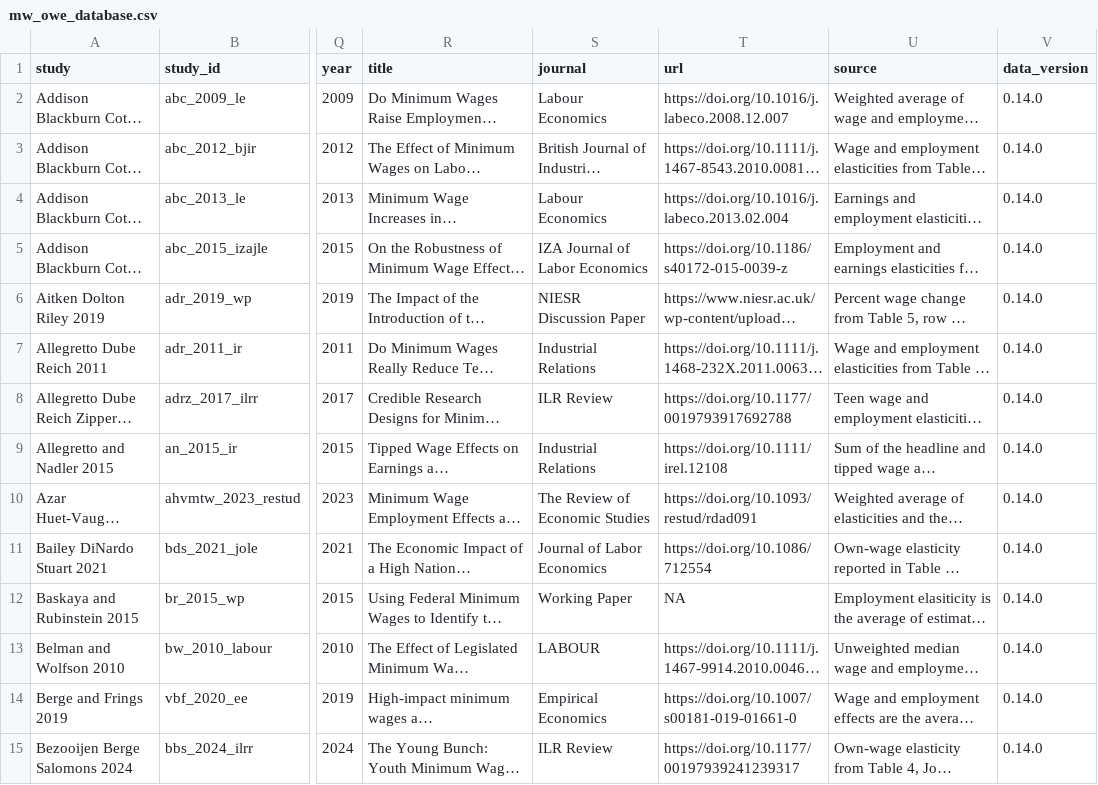
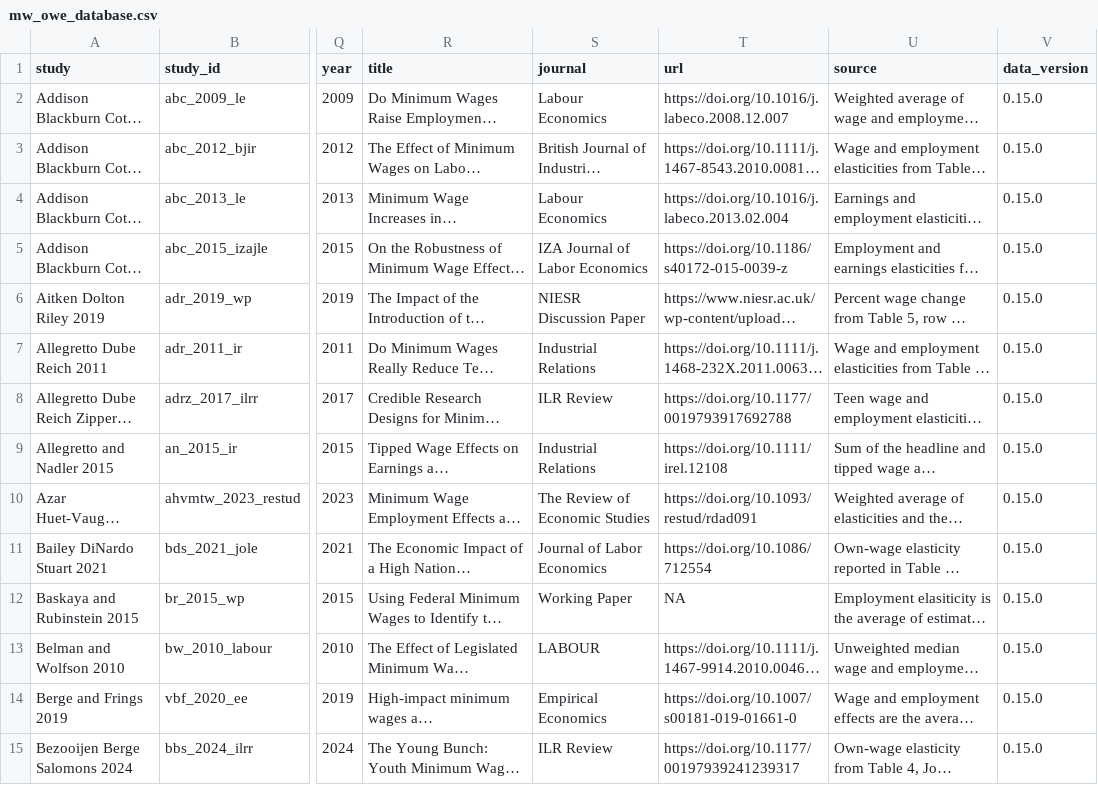
Before and after one commit to Economic/owe, a CSV file: docs/mw_owe_database.csv, drawn as a sheet; only a part is shown, gaps mark what is left out; long unchanged cells end in …; the diff covers the shown part only; the diff names each change by its address in the sheet, - before the commit and + after, or states it on an @@ line.

Commit message:
version 0.15.0 - update wiltshire; update butcher dickinson

```diff
--- a/docs/mw_owe_database.csv
+++ b/docs/mw_owe_database.csv
-V2:V15 (data_version): 0.14.0
+V2:V15 (data_version): 0.15.0
```
Also changed, not shown: 87 edited cells elsewhere in this file, docs/mw_owe_studies.csv, mw_owe_database.csv, 17 other files.
